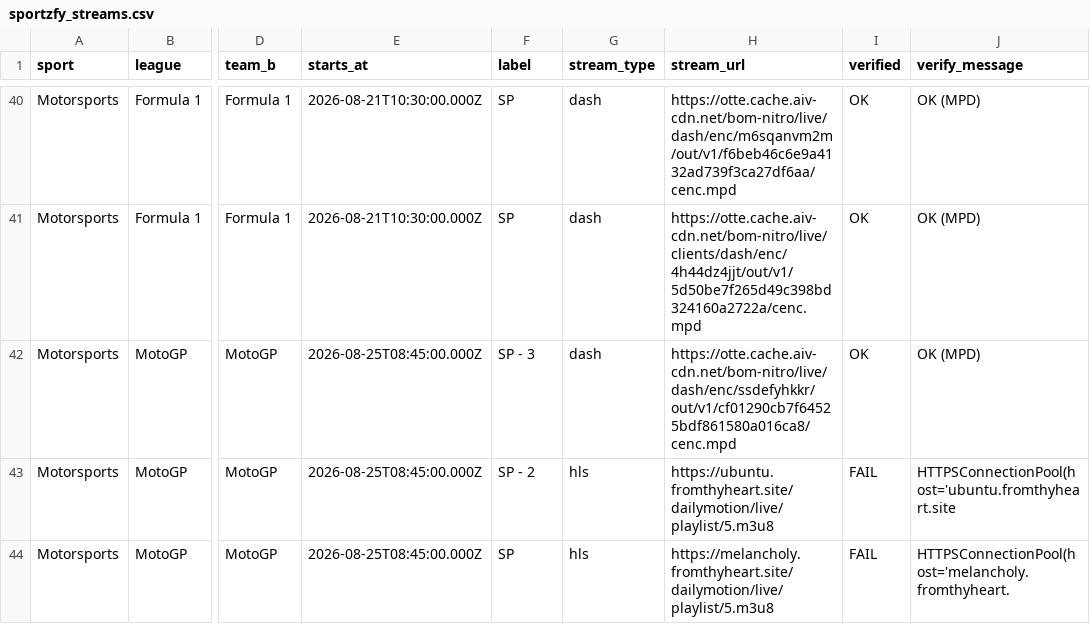
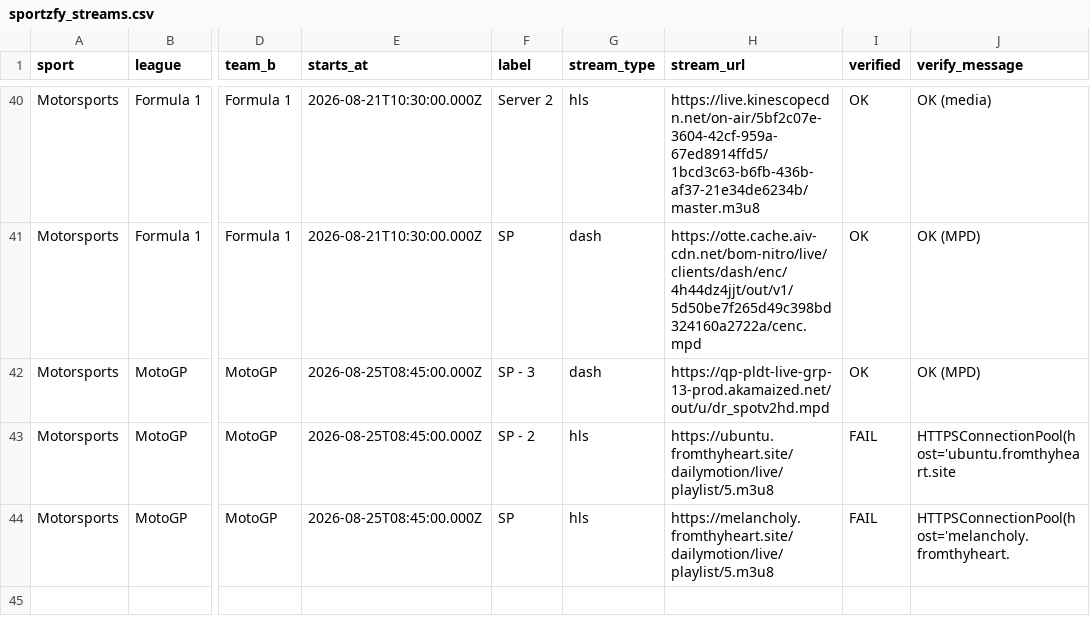
Before and after one commit to khadembd/sportzfy-playlist, a CSV file: output/sportzfy_streams.csv, drawn as a sheet; only a part is shown, gaps mark what is left out; the diff covers the shown part only; the diff names each change by its address in the sheet, - before the commit and + after, or states it on an @@ line.

```diff
--- a/output/sportzfy_streams.csv
+++ b/output/sportzfy_streams.csv
-F40 (label): SP
+F40 (label): Server 2
-G40 (stream_type): dash
+G40 (stream_type): hls
-H40 (stream_url): https://otte.cache.aiv-cdn.net/bom-nitro/live/dash/enc/m6sqanvm2m/out/v1/f6beb46c6e9a4132ad739f3ca27df6aa/cenc.mpd
+H40 (stream_url): https://live.kinescopecdn.net/on-air/5bf2c07e-3604-42cf-959a-67ed8914ffd5/1bcd3c63-b6fb-436b-af37-21e34de6234b/master.m3u8
-J40 (verify_message): OK (MPD)
+J40 (verify_message): OK (media)
-H42 (stream_url): https://otte.cache.aiv-cdn.net/bom-nitro/live/dash/enc/ssdefyhkkr/out/v1/cf01290cb7f64525bdf861580a016ca8/cenc.mpd
+H42 (stream_url): https://qp-pldt-live-grp-13-prod.akamaized.net/out/u/dr_spotv2hd.mpd
```
Also changed, not shown: 2 added rows, 2 removed rows, 1 moved row and 56 edited cells elsewhere in this file, 9 other files.
